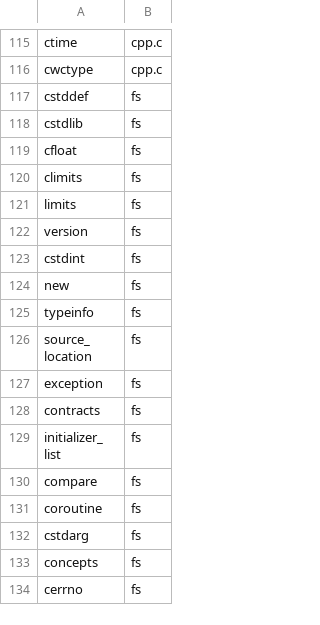
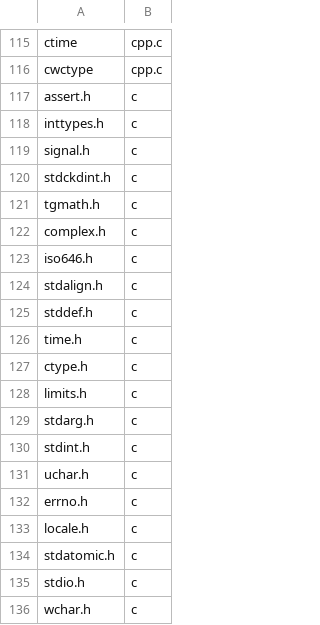
Before and after one commit to yrashk/libycxx, a TSV file: tools/spec_audit/part1/data/headers.tsv, drawn as a sheet; only a part is shown, gaps mark what is left out; the shorter side is filled out with more unchanged rows; the diff covers the shown part only.

```diff
--- a/tools/spec_audit/part1/data/headers.tsv
+++ b/tools/spec_audit/part1/data/headers.tsv
@@ -116 +116,21 @@ ctime	cpp.c
 cwctype	cpp.c
+assert.h	c
+inttypes.h	c
+signal.h	c
+stdckdint.h	c
+tgmath.h	c
+complex.h	c
+iso646.h	c
+stdalign.h	c
+stddef.h	c
+time.h	c
+ctype.h	c
+limits.h	c
+stdarg.h	c
+stdint.h	c
+uchar.h	c
+errno.h	c
+locale.h	c
+stdatomic.h	c
+stdio.h	c
+wchar.h	c
```
Also changed, not shown: 9 added rows elsewhere in this file, 2 other files.
